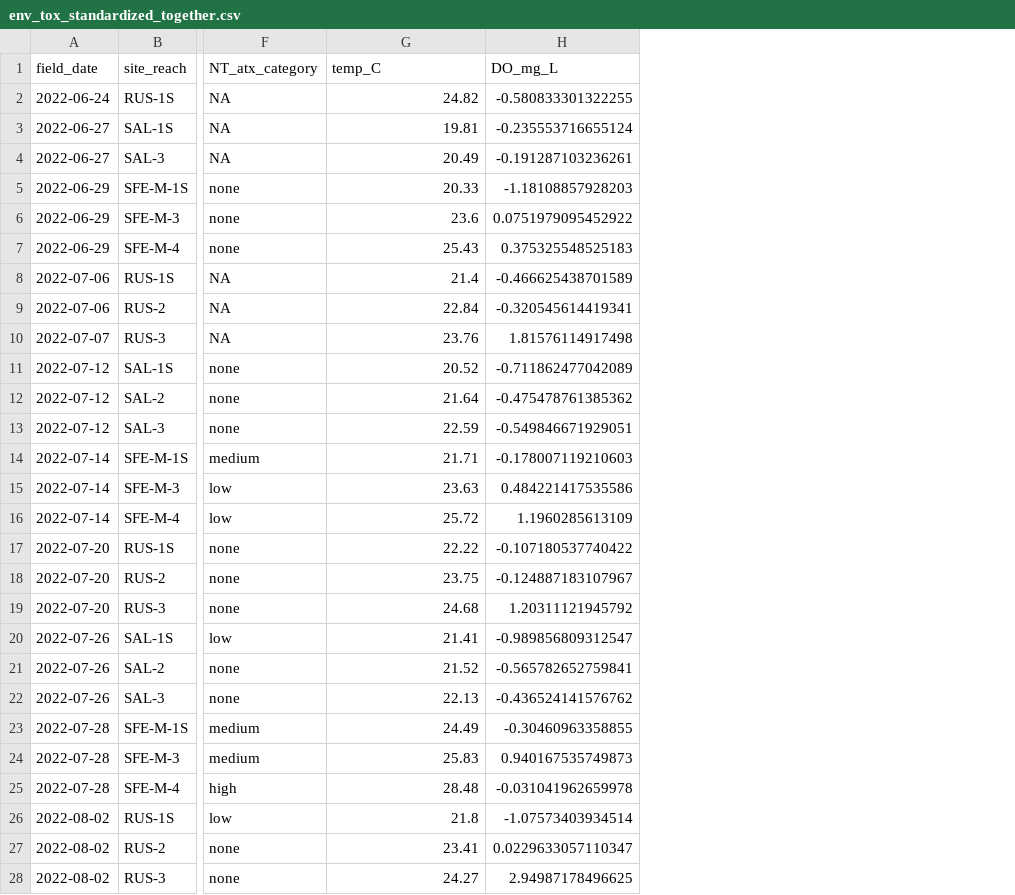
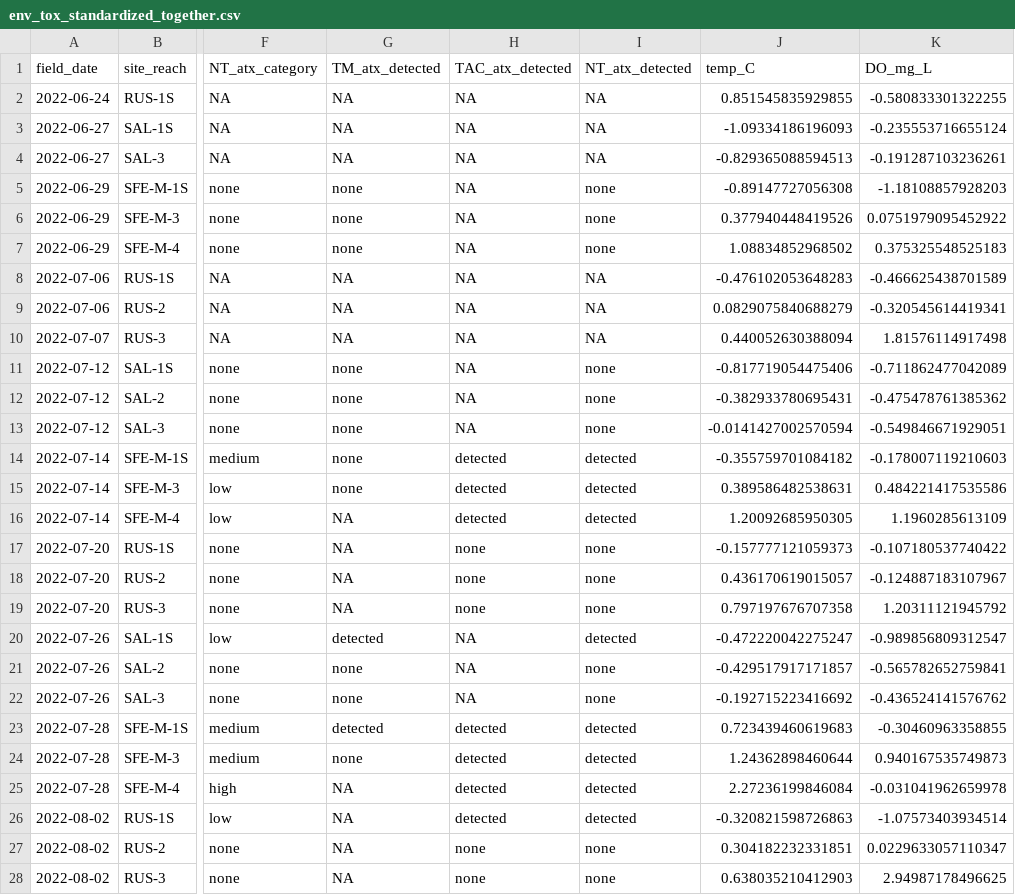
Before and after one commit to jzabrecky/ATX-community-norcal, a CSV file: data/field_and_lab/env_tox_standardized_together.csv, drawn as a sheet; only a part is shown, gaps mark what is left out; addresses are those after the commit; the diff covers the shown part only; the diff names each change by its address in the sheet, - before the commit and + after, or states it on an @@ line.

```diff
--- a/data/field_and_lab/env_tox_standardized_together.csv
+++ b/data/field_and_lab/env_tox_standardized_together.csv
+column G (TM_atx_detected), rows 2-28: NA | NA | NA | none | none | none | NA | NA | NA | none | none | none | none | none | NA | NA | NA | NA | detected | none | none | detected | none | NA | NA | NA | NA
+column H (TAC_atx_detected), rows 2-28: NA | NA | NA | NA | NA | NA | NA | NA | NA | NA | NA | NA | detected | detected | detected | none | none | none | NA | NA | NA | detected | detected | detected | detected | none | none
+column I (NT_atx_detected), rows 2-28: NA | NA | NA | none | none | none | NA | NA | NA | none | none | none | detected | detected | detected | none | none | none | detected | none | none | detected | detected | detected | detected | none | none
-J2 (temp_C): 24.82
+J2 (temp_C): 0.851545835929855
-J3 (temp_C): 19.81
+J3 (temp_C): -1.09334186196093
-J4 (temp_C): 20.49
+J4 (temp_C): -0.829365088594513
-J5 (temp_C): 20.33
+J5 (temp_C): -0.89147727056308
-J6 (temp_C): 23.6
+J6 (temp_C): 0.377940448419526
-J7 (temp_C): 25.43
+J7 (temp_C): 1.08834852968502
-J8 (temp_C): 21.4
+J8 (temp_C): -0.476102053648283
-J9 (temp_C): 22.84
+J9 (temp_C): 0.0829075840688279
-J10 (temp_C): 23.76
+J10 (temp_C): 0.440052630388094
-J11 (temp_C): 20.52
+J11 (temp_C): -0.817719054475406
-J12 (temp_C): 21.64
+J12 (temp_C): -0.382933780695431
-J13 (temp_C): 22.59
+J13 (temp_C): -0.0141427002570594
-J14 (temp_C): 21.71
+J14 (temp_C): -0.355759701084182
-J15 (temp_C): 23.63
+J15 (temp_C): 0.389586482538631
-J16 (temp_C): 25.72
+J16 (temp_C): 1.20092685950305
-J17 (temp_C): 22.22
+J17 (temp_C): -0.157777121059373
-J18 (temp_C): 23.75
+J18 (temp_C): 0.436170619015057
-J19 (temp_C): 24.68
+J19 (temp_C): 0.797197676707358
-J20 (temp_C): 21.41
+J20 (temp_C): -0.472220042275247
-J21 (temp_C): 21.52
+J21 (temp_C): -0.429517917171857
-J22 (temp_C): 22.13
+J22 (temp_C): -0.192715223416692
-J23 (temp_C): 24.49
+J23 (temp_C): 0.723439460619683
-J24 (temp_C): 25.83
+J24 (temp_C): 1.24362898460644
-J25 (temp_C): 28.48
+J25 (temp_C): 2.27236199846084
-J26 (temp_C): 21.8
+J26 (temp_C): -0.320821598726863
-J27 (temp_C): 23.41
+J27 (temp_C): 0.304182232331851
-J28 (temp_C): 24.27
+J28 (temp_C): 0.638035210412903
```
Also changed, not shown: 24 edited cells elsewhere in this file, data/field_and_lab/env_tox_standardized_byriver.csv, 4 other files.
